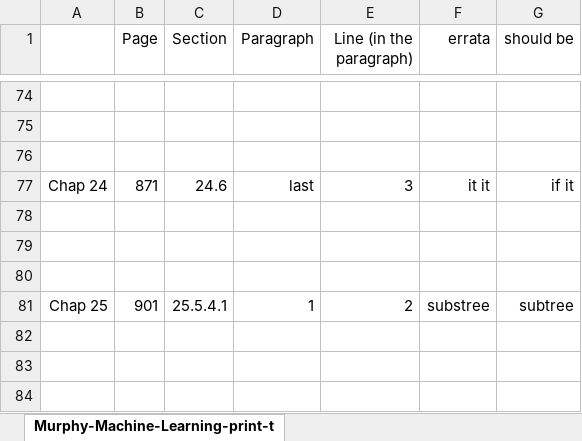
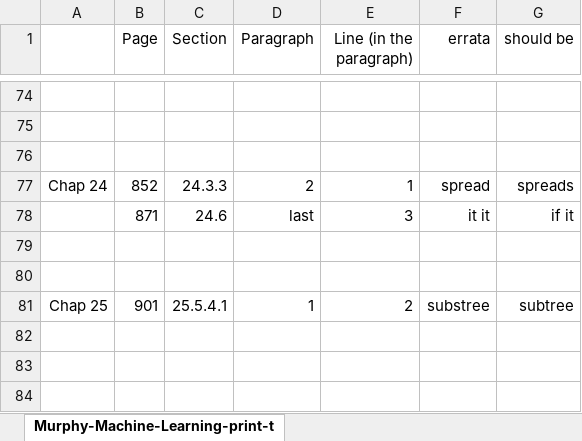
Before and after one commit to ks838/Murphy-Machine-Learning-A-Probabilistic-Perspective-Errata-and-Notes-4th-printing, an Excel workbook: Murphy-Machine-Learning-print-typos.xlsx, sheet Murphy-Machine-Learning-print-t, drawn as a sheet; only a part is shown, gaps mark what is left out; values as stored, in another font and other column widths than the file's, no borders; removed rows and columns are numbered as before the commit, all else as after; the diff names each change by its address in the sheet, - before the commit and + after, or states it on an @@ line.

```diff
--- a/Murphy-Machine-Learning-print-typos.xlsx (sheet Murphy-Machine-Learning-print-t)
+++ b/Murphy-Machine-Learning-print-typos.xlsx (sheet Murphy-Machine-Learning-print-t)
+row 77: Chap 24 | 852 | 24.3.3 | 2 | 1 | spread | spreads
-A78: Chap 24
+A78: (empty)
-row 78: (empty)
```
Also changed, not shown: 1 other file.
